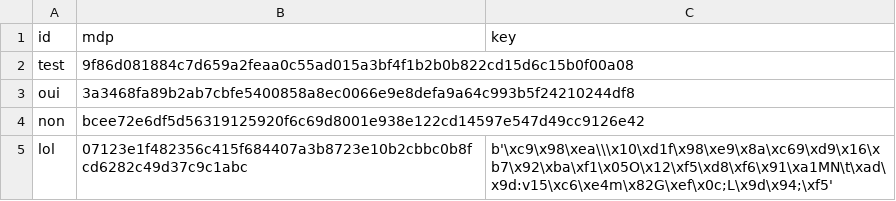
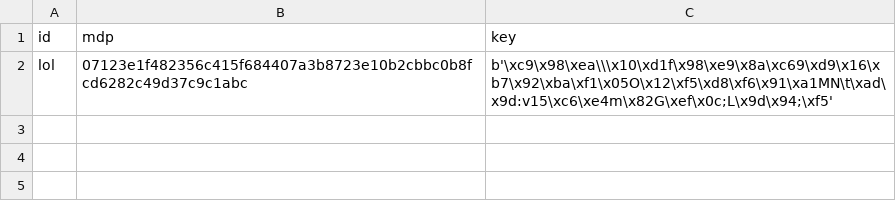
Before and after one commit to belint/pwdCoffreFort, a CSV file: mdpauth.csv, drawn as a sheet.

```diff
--- a/mdpauth.csv
+++ b/mdpauth.csv
@@ -1,5 +1,2 @@
 id,mdp,key
-test,9f86d081884c7d659a2feaa0c55ad015a3bf4f1b2b0b822cd15d6c15b0f00a08
-oui,3a3468fa89b2ab7cbfe5400858a8ec0066e9e8defa9a64c993b5f24210244df8
-non,bcee72e6df5d56319125920f6c69d8001e938e122cd14597e547d49cc9126e42
 lol,07123e1f482356c415f684407a3b8723e10b2cbbc0b8fcd6282c49d37c9c1abc,b'\xc9\x98\xea\\\x10\xd1f\x98\xe9\x8a\xc69\xd9\x16\xb7\x92\xba\xf1\x05O\x12\xf5\xd8\xf6\x91\xa1MN\t\xad\x9d:v15\xc6\xe4m\x82G\xef\x0c;L\x9d\x94;\xf5'
```
Also changed, not shown: 2 other files.
